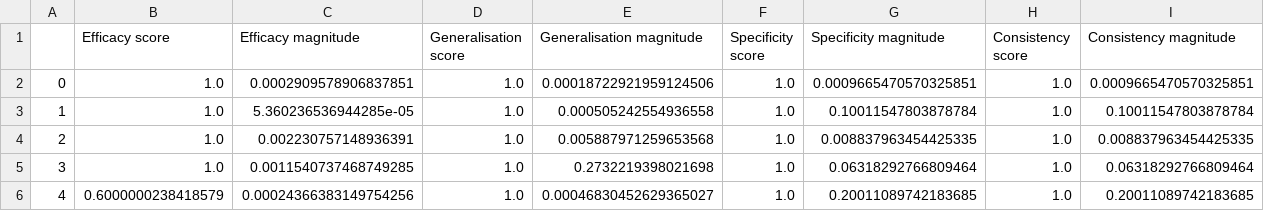
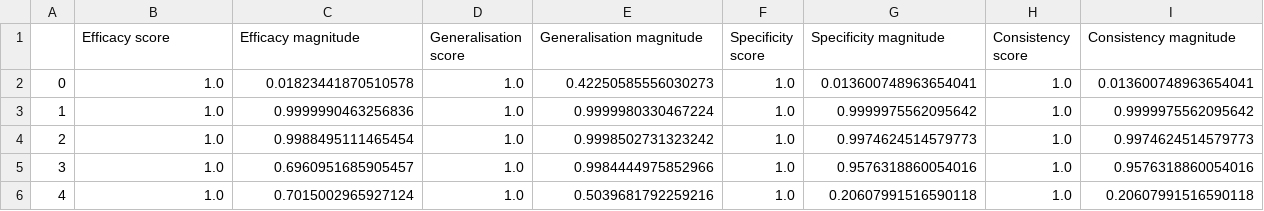
Before and after one commit to mwmlo/gradient_causal_knowledge, a CSV file: results/counterfact/evaluation.csv, drawn as a sheet.

```diff
--- a/results/counterfact/evaluation.csv
+++ b/results/counterfact/evaluation.csv
@@ -1,6 +1,6 @@
 ,Efficacy score,Efficacy magnitude,Generalisation score,Generalisation magnitude,Specificity score,Specificity magnitude,Consistency score,Consistency magnitude
-0,1.0,0.0002909578906837851,1.0,0.00018722921959124506,1.0,0.0009665470570325851,1.0,0.0009665470570325851
-1,1.0,5.360236536944285e-05,1.0,0.000505242554936558,1.0,0.10011547803878784,1.0,0.10011547803878784
-2,1.0,0.002230757148936391,1.0,0.005887971259653568,1.0,0.008837963454425335,1.0,0.008837963454425335
-3,1.0,0.0011540737468749285,1.0,0.2732219398021698,1.0,0.06318292766809464,1.0,0.06318292766809464
-4,0.6000000238418579,0.00024366383149754256,1.0,0.00046830452629365027,1.0,0.20011089742183685,1.0,0.20011089742183685
+0,1.0,0.01823441870510578,1.0,0.42250585556030273,1.0,0.013600748963654041,1.0,0.013600748963654041
+1,1.0,0.9999990463256836,1.0,0.9999980330467224,1.0,0.9999975562095642,1.0,0.9999975562095642
+2,1.0,0.9988495111465454,1.0,0.9998502731323242,1.0,0.9974624514579773,1.0,0.9974624514579773
+3,1.0,0.6960951685905457,1.0,0.9984444975852966,1.0,0.9576318860054016,1.0,0.9576318860054016
+4,1.0,0.7015002965927124,1.0,0.5039681792259216,1.0,0.20607991516590118,1.0,0.20607991516590118
```
Also changed, not shown: 6 other files.
